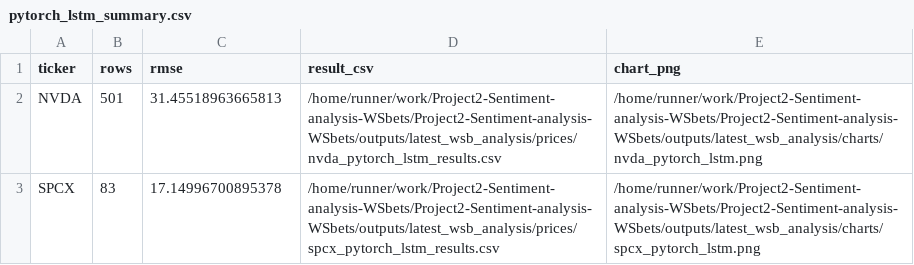
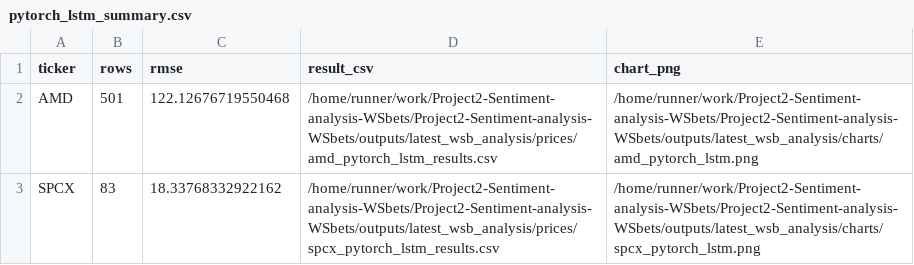
Before and after one commit to Diveride/Project2-Sentiment-analysis-WSbets, a CSV file: outputs/latest_wsb_analysis/pytorch_lstm_summary.csv, drawn as a sheet.

```diff
--- a/outputs/latest_wsb_analysis/pytorch_lstm_summary.csv
+++ b/outputs/latest_wsb_analysis/pytorch_lstm_summary.csv
@@ -1,3 +1,3 @@
 ticker,rows,rmse,result_csv,chart_png
-NVDA,501,31.45518963665813,/home/runner/work/Project2-Sentiment-analysis-WSbets/Project2-Sentiment-analysis-WSbets/outputs/latest_wsb_analysis/prices/nvda_pytorch_lstm_results.csv,/home/runner/work/Project2-Sentiment-analysis-WSbets/Project2-Sentiment-analysis-WSbets/outputs/latest_wsb_analysis/charts/nvda_pytorch_lstm.png
-SPCX,83,17.14996700895378,/home/runner/work/Project2-Sentiment-analysis-WSbets/Project2-Sentiment-analysis-WSbets/outputs/latest_wsb_analysis/prices/spcx_pytorch_lstm_results.csv,/home/runner/work/Project2-Sentiment-analysis-WSbets/Project2-Sentiment-analysis-WSbets/outputs/latest_wsb_analysis/charts/spcx_pytorch_lstm.png
+AMD,501,122.12676719550468,/home/runner/work/Project2-Sentiment-analysis-WSbets/Project2-Sentiment-analysis-WSbets/outputs/latest_wsb_analysis/prices/amd_pytorch_lstm_results.csv,/home/runner/work/Project2-Sentiment-analysis-WSbets/Project2-Sentiment-analysis-WSbets/outputs/latest_wsb_analysis/charts/amd_pytorch_lstm.png
+SPCX,83,18.33768332922162,/home/runner/work/Project2-Sentiment-analysis-WSbets/Project2-Sentiment-analysis-WSbets/outputs/latest_wsb_analysis/prices/spcx_pytorch_lstm_results.csv,/home/runner/work/Project2-Sentiment-analysis-WSbets/Project2-Sentiment-analysis-WSbets/outputs/latest_wsb_analysis/charts/spcx_pytorch_lstm.png
```
Also changed, not shown: outputs/latest_wsb_analysis/latest_wsb_mentions.csv, outputs/latest_wsb_analysis/prices/arr_price_features.csv, 30 other files.
